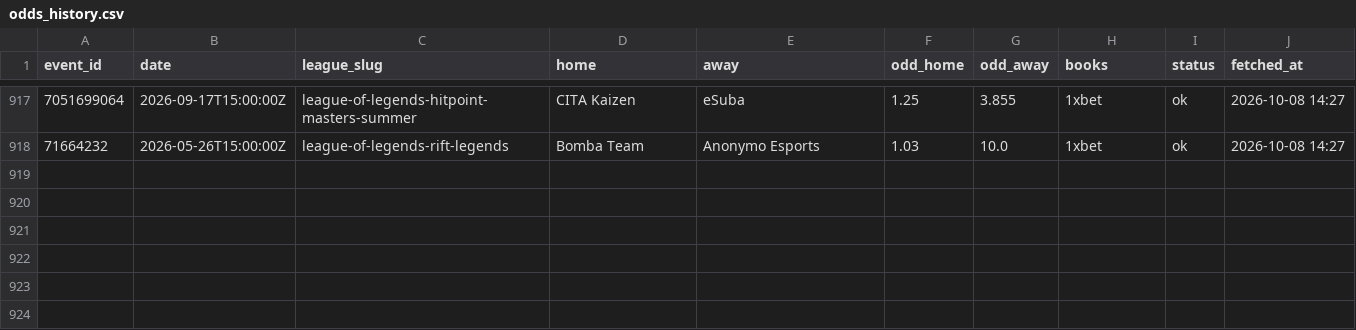
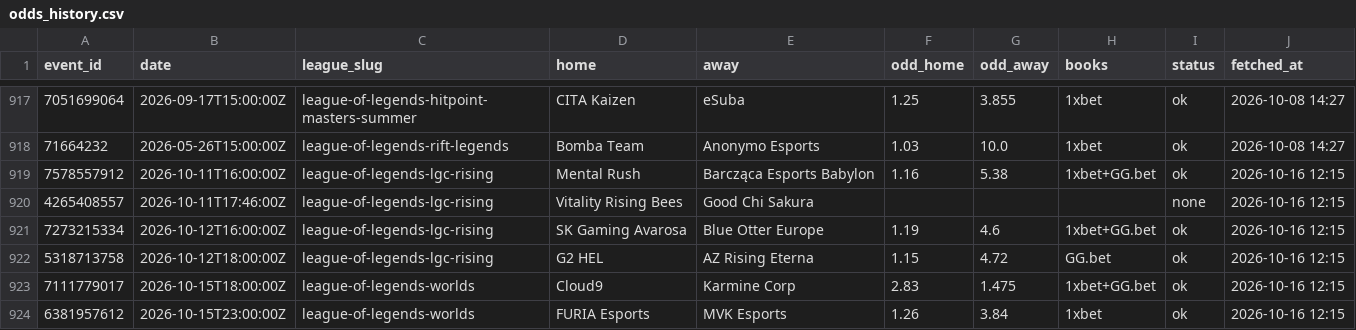
Before and after one commit to HKB06/ProjectPredictionLOl, a CSV file: lol-predictor/data/odds_history.csv, drawn as a sheet; only a part is shown, gaps mark what is left out; the diff names each change by its address in the sheet, - before the commit and + after, or states it on an @@ line.

```diff
--- a/lol-predictor/data/odds_history.csv
+++ b/lol-predictor/data/odds_history.csv
+row 919: 7578557912 | 2026-10-11T16:00:00Z | league-of-legends-lgc-rising | Mental Rush | Barcząca Esports Babylon | 1.16 | 5.38 | 1xbet+GG.bet | ok | 2026-10-16 12:15
+row 920: 4265408557 | 2026-10-11T17:46:00Z | league-of-legends-lgc-rising | Vitality Rising Bees | Good Chi Sakura |  |  |  | none | 2026-10-16 12:15
+row 921: 7273215334 | 2026-10-12T16:00:00Z | league-of-legends-lgc-rising | SK Gaming Avarosa | Blue Otter Europe | 1.19 | 4.6 | 1xbet+GG.bet | ok | 2026-10-16 12:15
+row 922: 5318713758 | 2026-10-12T18:00:00Z | league-of-legends-lgc-rising | G2 HEL | AZ Rising Eterna | 1.15 | 4.72 | GG.bet | ok | 2026-10-16 12:15
+row 923: 7111779017 | 2026-10-15T18:00:00Z | league-of-legends-worlds | Cloud9 | Karmine Corp | 2.83 | 1.475 | 1xbet+GG.bet | ok | 2026-10-16 12:15
+row 924: 6381957612 | 2026-10-15T23:00:00Z | league-of-legends-worlds | FURIA Esports | MVK Esports | 1.26 | 3.84 | 1xbet | ok | 2026-10-16 12:15
```
Also changed, not shown: 8 other files.
